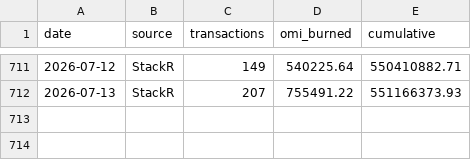
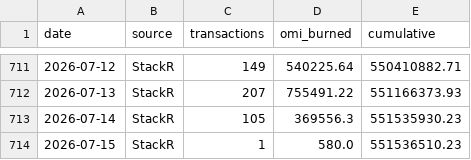
Before and after one commit to fanablefrance/jetonveve, a CSV file: data/burns_daily.csv, drawn as a sheet; only a part is shown, gaps mark what is left out; the diff names each change by its address in the sheet, - before the commit and + after, or states it on an @@ line.

```diff
--- a/data/burns_daily.csv
+++ b/data/burns_daily.csv
+row 713: 2026-07-14 | StackR | 105 | 369556.3 | 551535930.23
+row 714: 2026-07-15 | StackR | 1 | 580.0 | 551536510.23
```
Also changed, not shown: data/burns_split_daily.csv, 1 other file.
